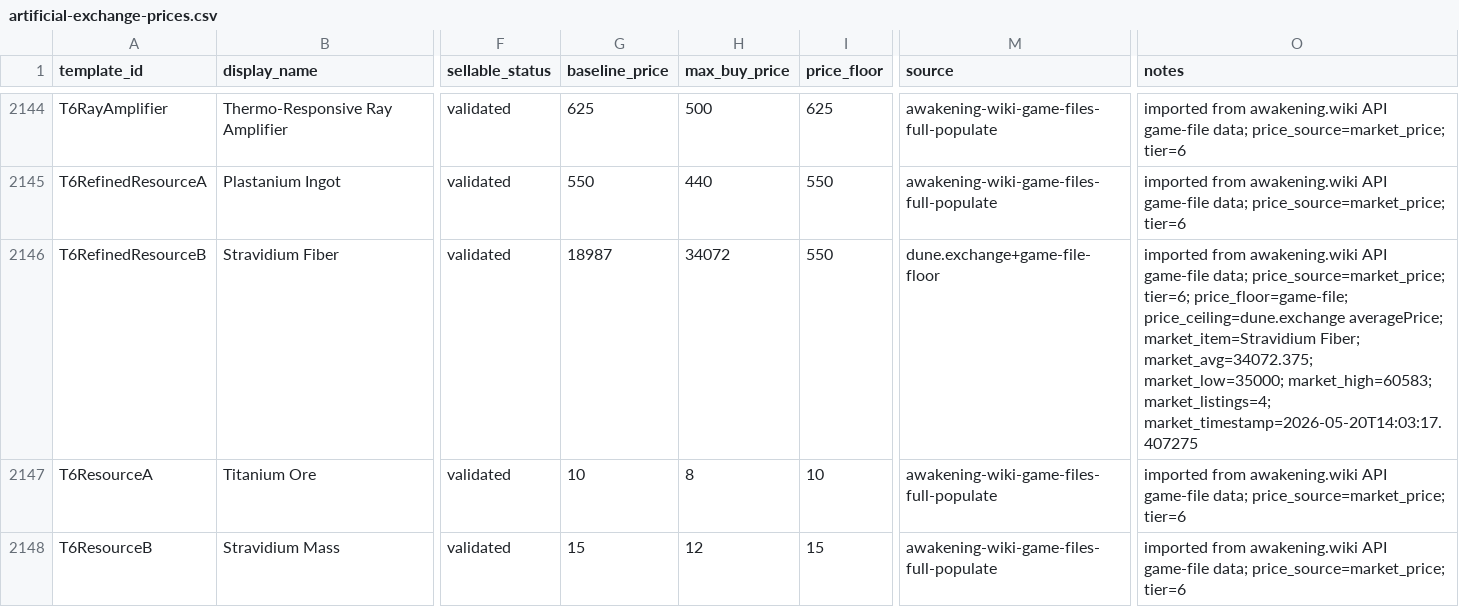
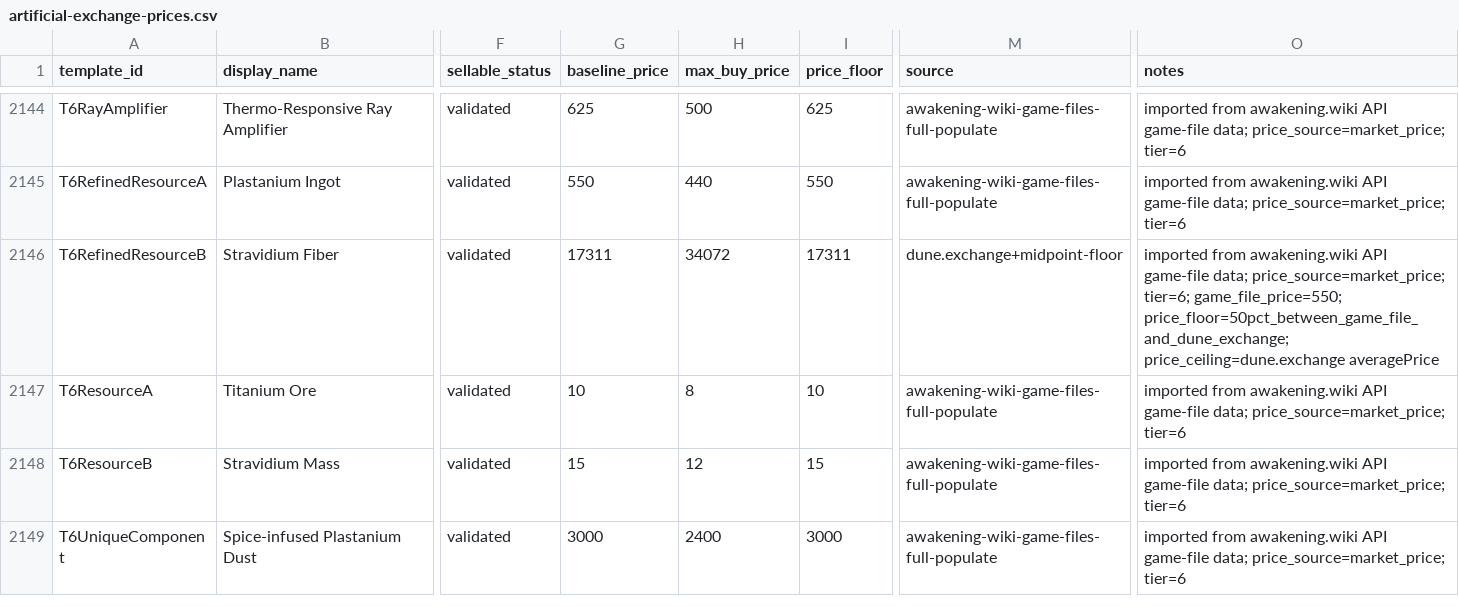
Before and after one commit to snapetech/DuneAwakeningSelfHost, a CSV file: config/artificial-exchange-prices.csv, drawn as a sheet; only a part is shown, gaps mark what is left out; the shorter side is filled out with more unchanged rows; the diff covers the shown part only; the diff names each change by its address in the sheet, - before the commit and + after, or states it on an @@ line.

Commit message:
Add recustomization knob and stricter exchange seeding

```diff
--- a/config/artificial-exchange-prices.csv
+++ b/config/artificial-exchange-prices.csv
-G2146 (baseline_price): 18987
+G2146 (baseline_price): 17311
-I2146 (price_floor): 550
+I2146 (price_floor): 17311
-M2146 (source): dune.exchange+game-file-floor
+M2146 (source): dune.exchange+midpoint-floor
-O2146 (notes): …price_source=market_price; tier=6; price_floor=game-file; price_ceiling=dune.exchange averagePrice; market_item=Stravidium Fiber; market_avg=34072.375; market_low=35000; market_high=60583; market_listings=4; market_timestamp=2026-05-20T14:03:17.407275
+O2146 (notes): …price_source=market_price; tier=6; game_file_price=550; price_floor=50pct_between_game_file_and_dune_exchange; price_ceiling=dune.exchange averagePrice
```
Also changed, not shown: 24 edited cells elsewhere in this file, 12 other files.
